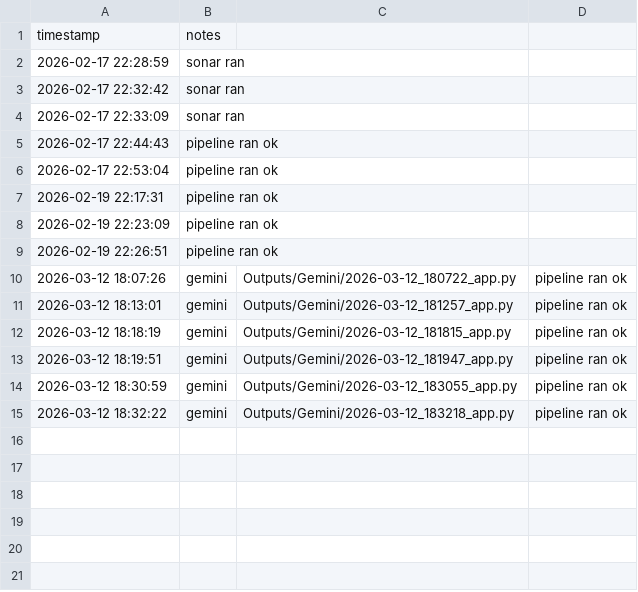
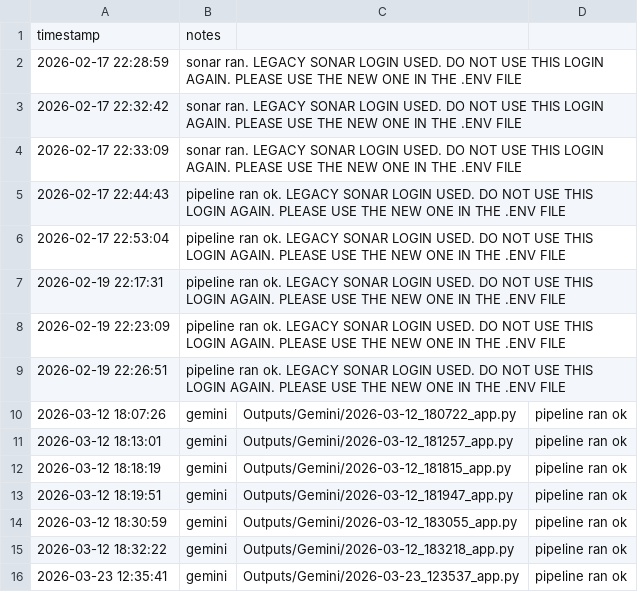
Before and after one commit to emma-conaghan/FINAL-YEAR-PROJECT, a CSV file: vibe-pipeline/Scoring/scoresheet.csv, drawn as a sheet.

Commit message:
Refactor app.py and sonar_runner.py to improve security

```diff
--- a/vibe-pipeline/Scoring/scoresheet.csv
+++ b/vibe-pipeline/Scoring/scoresheet.csv
@@ -1,10 +1,10 @@
 timestamp,notes
-2026-02-17 22:28:59,sonar ran
-2026-02-17 22:32:42,sonar ran
-2026-02-17 22:33:09,sonar ran
-2026-02-17 22:44:43,pipeline ran ok
-2026-02-17 22:53:04,pipeline ran ok
-2026-02-19 22:17:31,pipeline ran ok
-2026-02-19 22:23:09,pipeline ran ok
-2026-02-19 22:26:51,pipeline ran ok
+2026-02-17 22:28:59,sonar ran. LEGACY SONAR LOGIN USED. DO NOT USE THIS LOGIN AGAIN. PLEASE USE THE NEW ONE IN THE .ENV FILE
+2026-02-17 22:32:42,sonar ran. LEGACY SONAR LOGIN USED. DO NOT USE THIS LOGIN AGAIN. PLEASE USE THE NEW ONE IN THE .ENV FILE
+2026-02-17 22:33:09,sonar ran. LEGACY SONAR LOGIN USED. DO NOT USE THIS LOGIN AGAIN. PLEASE USE THE NEW ONE IN THE .ENV FILE
+2026-02-17 22:44:43,pipeline ran ok. LEGACY SONAR LOGIN USED. DO NOT USE THIS LOGIN AGAIN. PLEASE USE THE NEW ONE IN THE .ENV FILE
+2026-02-17 22:53:04,pipeline ran ok. LEGACY SONAR LOGIN USED. DO NOT USE THIS LOGIN AGAIN. PLEASE USE THE NEW ONE IN THE .ENV FILE
+2026-02-19 22:17:31,pipeline ran ok. LEGACY SONAR LOGIN USED. DO NOT USE THIS LOGIN AGAIN. PLEASE USE THE NEW ONE IN THE .ENV FILE
+2026-02-19 22:23:09,pipeline ran ok. LEGACY SONAR LOGIN USED. DO NOT USE THIS LOGIN AGAIN. PLEASE USE THE NEW ONE IN THE .ENV FILE
+2026-02-19 22:26:51,pipeline ran ok. LEGACY SONAR LOGIN USED. DO NOT USE THIS LOGIN AGAIN. PLEASE USE THE NEW ONE IN THE .ENV FILE
 2026-03-12 18:07:26,gemini,Outputs/Gemini/2026-03-12_180722_app.py,pipeline ran ok
@@ -15 +15,2 @@ timestamp,notes
 2026-03-12 18:32:22,gemini,Outputs/Gemini/2026-03-12_183218_app.py,pipeline ran ok
+2026-03-23 12:35:41,gemini,Outputs/Gemini/2026-03-23_123537_app.py,pipeline ran ok
```
Also changed, not shown: 6 other files.
